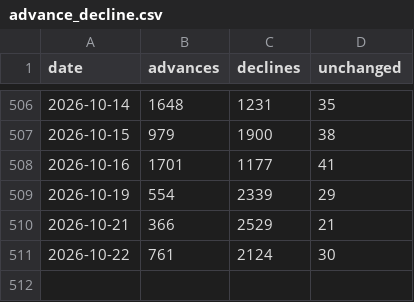
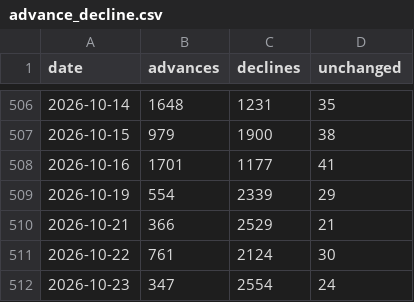
Before and after one commit to vs916491-maker/Nifty-sector-strength, a CSV file: data/meta/advance_decline.csv, drawn as a sheet; only a part is shown, gaps mark what is left out.

```diff
--- a/data/meta/advance_decline.csv
+++ b/data/meta/advance_decline.csv
@@ -511 +511,2 @@ date,advances,declines,unchanged
 2026-10-22,761,2124,30
+2026-10-23,347,2554,24
```
Also changed, not shown: data/constituents/NIFTY500.csv, data/constituents/TOTALMKT.csv, 5 other files.
